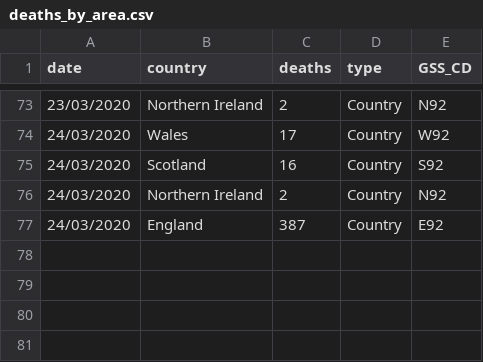
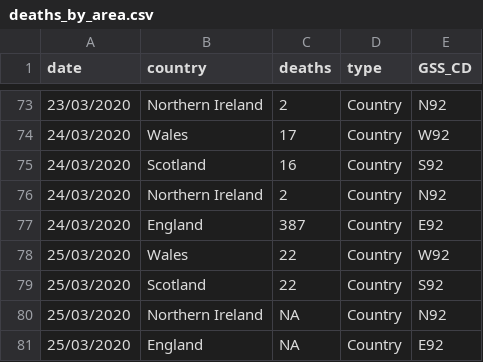
Before and after one commit to emmadoughty/Daily_COVID-19, a CSV file: Data/deaths_by_area.csv, drawn as a sheet; only a part is shown, gaps mark what is left out.

```diff
--- a/Data/deaths_by_area.csv
+++ b/Data/deaths_by_area.csv
@@ -77 +77,5 @@
 24/03/2020,England,387,Country,E92
+25/03/2020,Wales,22,Country,W92
+25/03/2020,Scotland,22,Country,S92
+25/03/2020,Northern Ireland,NA,Country,N92
+25/03/2020,England,NA,Country,E92
```
Also changed, not shown: Data/COVID19_by_area.csv, Data/COVID19_by_day.csv, 4 other files.
